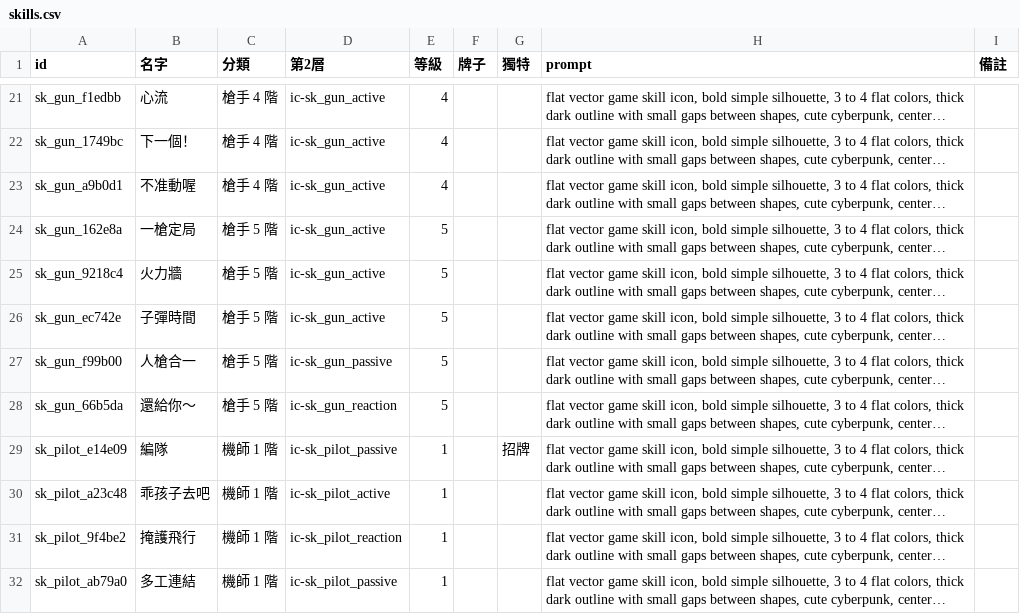
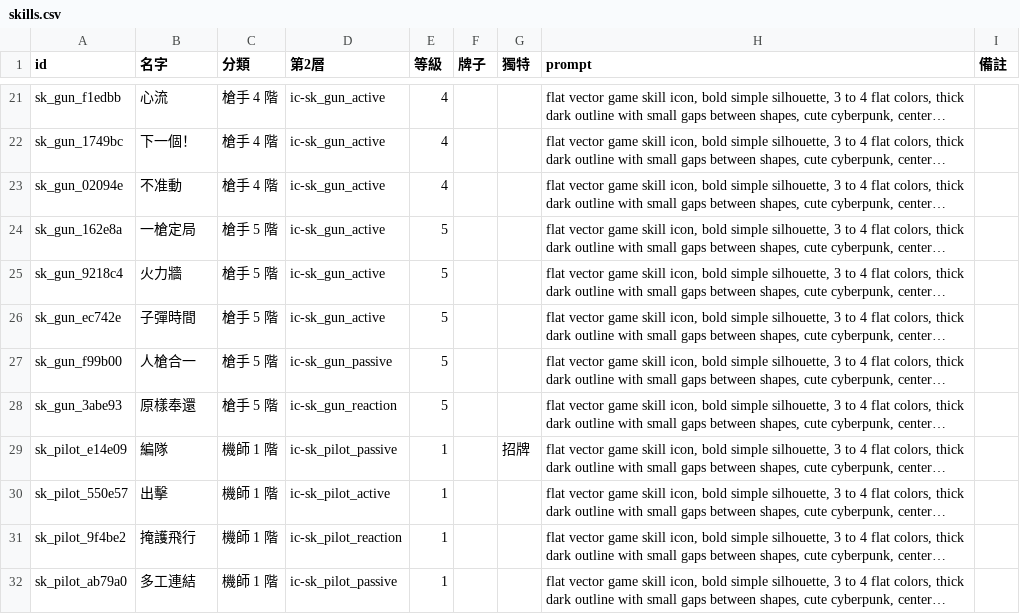
Before and after one commit to yellow630914/CyberpunkPink, a CSV file: docs/art/icons/skills.csv, drawn as a sheet; only a part is shown, gaps mark what is left out; long unchanged cells end in …; the diff covers the shown part only; the diff names each change by its address in the sheet, - before the commit and + after, or states it on an @@ line.

```diff
--- a/docs/art/icons/skills.csv
+++ b/docs/art/icons/skills.csv
-A23 (id): sk_gun_a9b0d1
+A23 (id): sk_gun_02094e
-B23 (名字): 不准動喔
+B23 (名字): 不准動
-A28 (id): sk_gun_66b5da
+A28 (id): sk_gun_3abe93
-B28 (名字): 還給你～
+B28 (名字): 原樣奉還
-A30 (id): sk_pilot_a23c48
+A30 (id): sk_pilot_550e57
-B30 (名字): 乖孩子去吧
+B30 (名字): 出擊
```
Also changed, not shown: 81 edited cells elsewhere in this file, 21 other files.
